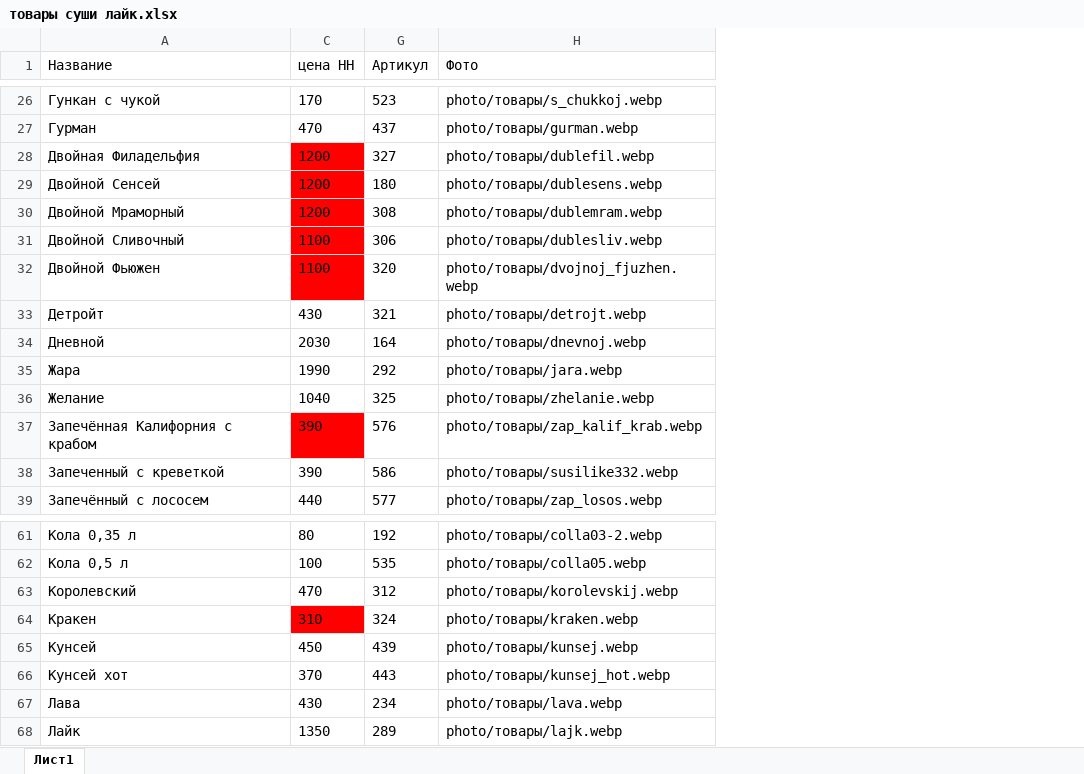
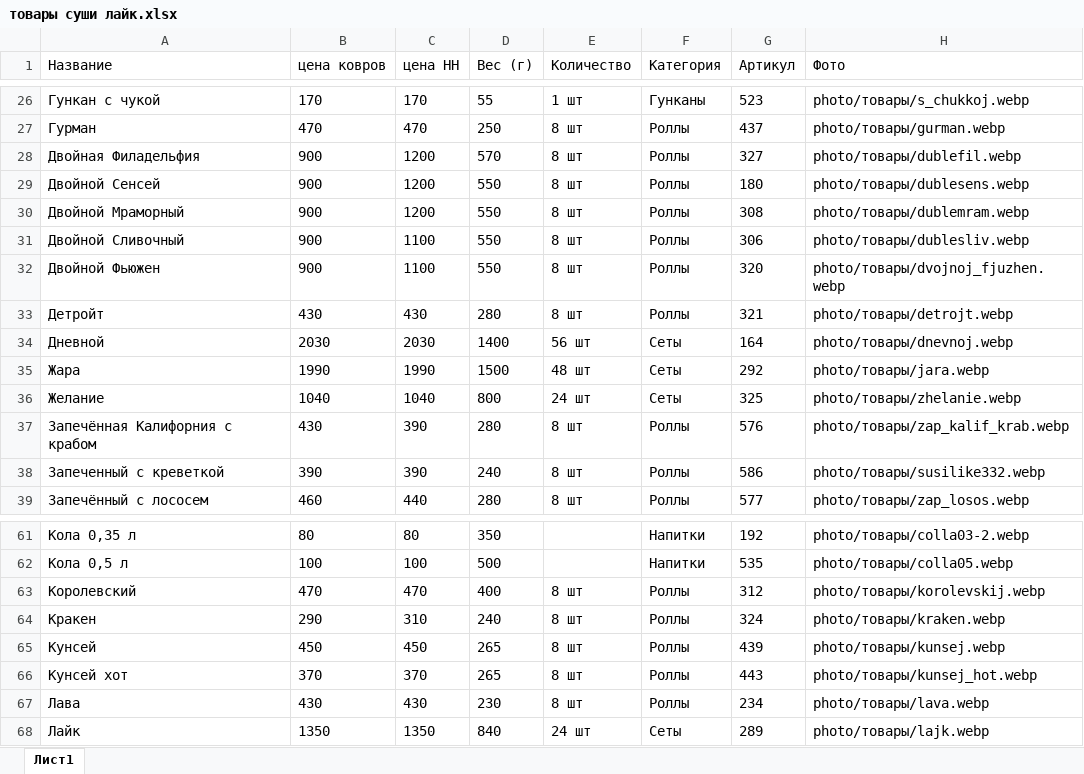
Before and after one commit to kiruxashafr/sushi-like, an Excel workbook: kovrov/text/товары суши лайк.xlsx, sheet Лист1, drawn as a sheet; only a part is shown, gaps mark what is left out; values as stored, in another font and other column widths than the file's, no borders; the diff covers the shown part only; the diff names each change by its address in the sheet, - before the commit and + after, or states it on an @@ line.

```diff
--- a/kovrov/text/товары суши лайк.xlsx (sheet Лист1)
+++ b/kovrov/text/товары суши лайк.xlsx (sheet Лист1)
@@ column B (цена ковров) unhidden, rows 26-39: 170 | 470 | 900 | 900 | 900 | 900 | 900 | 430 | 2030 | 1990 | 1040 | 430 | 390 | 460; rows 61-68: 80 | 100 | 470 | 290 | 450 | 370 | 430 | 1350 @@
@@ column D (Вес (г)) unhidden, rows 26-39: 55 | 250 | 570 | 550 | 550 | 550 | 550 | 280 | 1400 | 1500 | 800 | 280 | 240 | 280; rows 61-68: 350 | 500 | 400 | 240 | 265 | 265 | 230 | 840 @@
@@ column E (Количество) unhidden, rows 26-39: 1 шт | 8 шт | 8 шт | 8 шт | 8 шт | 8 шт | 8 шт | 8 шт | 56 шт | 48 шт | 24 шт | 8 шт | 8 шт | 8 шт; rows 63-68: 8 шт | 8 шт | 8 шт | 8 шт | 8 шт | 24 шт @@
@@ column F (Категория) unhidden, rows 26-39: Гунканы | Роллы | Роллы | Роллы | Роллы | Роллы | Роллы | Роллы | Сеты | Сеты | Сеты | Роллы | Роллы | Роллы; rows 61-68: Напитки | Напитки | Роллы | Роллы | Роллы | Роллы | Роллы | Сеты @@
-C28:C32 fill: #FF0000
+C28:C32 fill: none
-C37 fill: #FF0000
+C37 fill: none
-C64 fill: #FF0000
+C64 fill: none
```
Also changed, not shown: 1 edited cell and cell formats elsewhere in this sheet, 28 other files.
